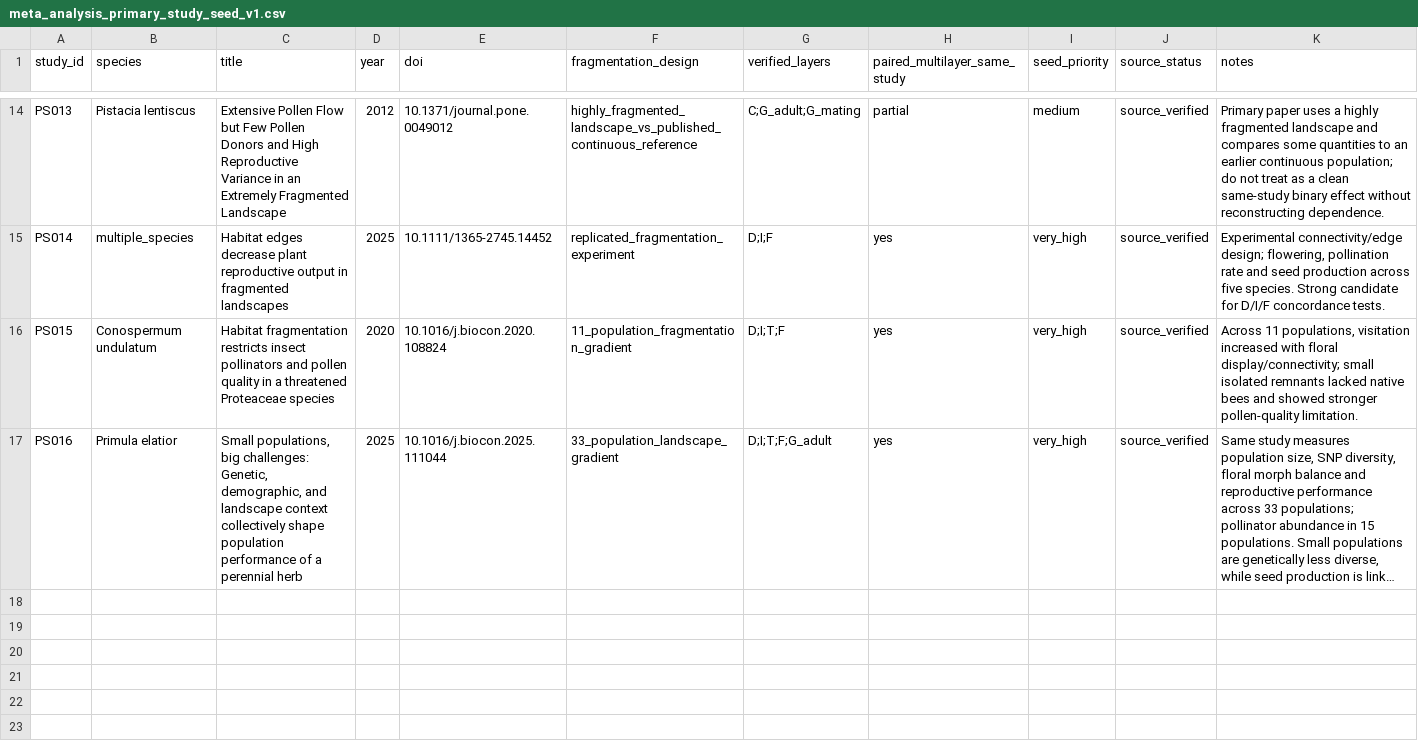
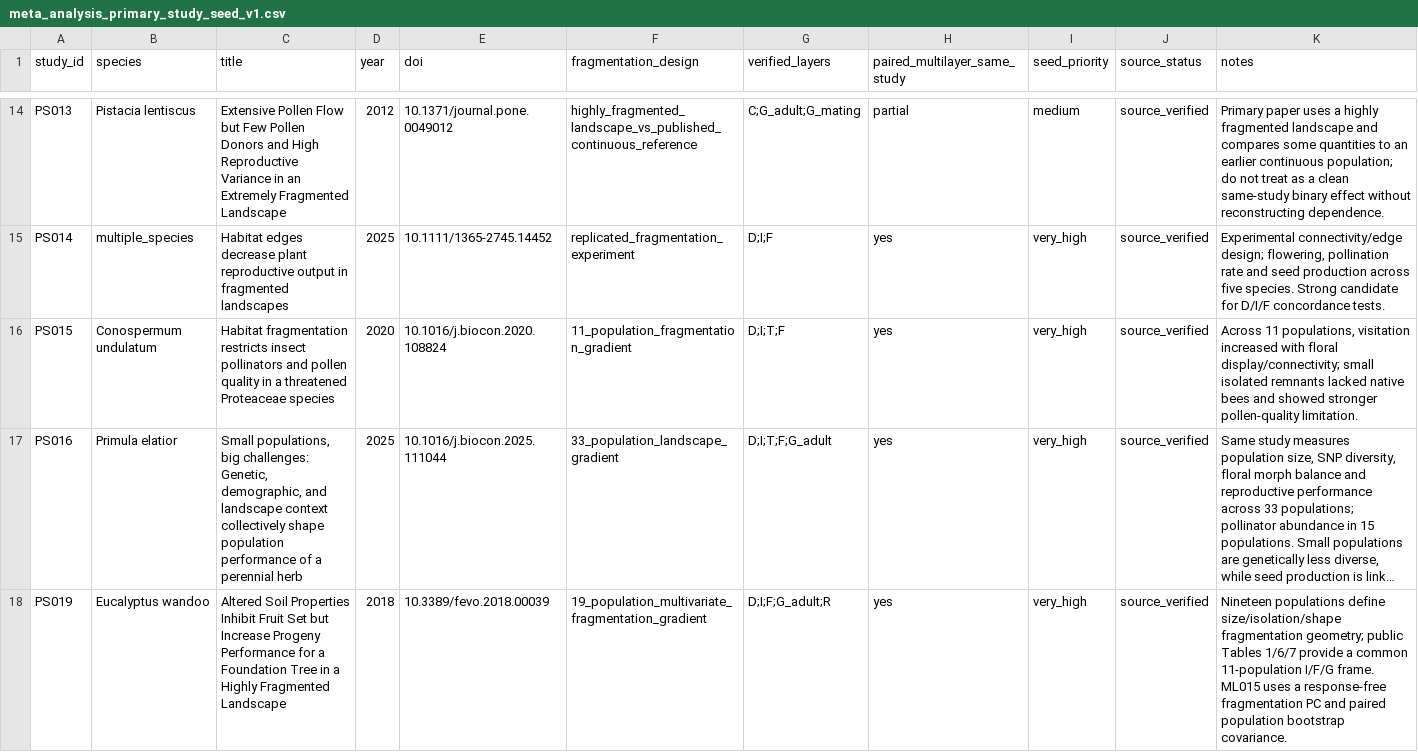
Before and after one commit to zuizui0223/egwee, a CSV file: manuscript/meta_analysis_primary_study_seed_v1.csv, drawn as a sheet; only a part is shown, gaps mark what is left out; long unchanged cells end in …; the diff names each change by its address in the sheet, - before the commit and + after, or states it on an @@ line.

Commit message:
Register PS019 Eucalyptus wandoo source study

```diff
--- a/manuscript/meta_analysis_primary_study_seed_v1.csv
+++ b/manuscript/meta_analysis_primary_study_seed_v1.csv
+row 18: PS019 | Eucalyptus wandoo | Altered Soil Properties Inhibit Fruit Set but Increase Progeny Performance for a Foundation Tree in a Highly Fragmented Landscape | 2018 | 10.3389/fevo.2018.00039 | 19_population_multivariate_fragmentation_gradient | D;I;F;G_adult;R | yes | very_high | source_verified | Nineteen populations define size/isolation/shape fragmentation geometry; public Tables 1/6/7 provide a common 11-population I/F/G frame. ML015 uses a response-free fragmentation PC and paired population bootstrap covariance.
```
